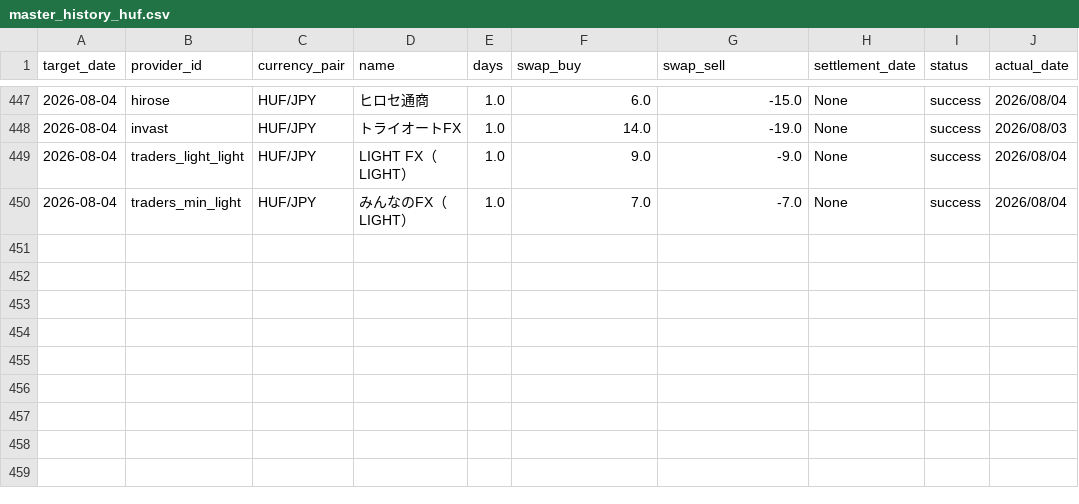
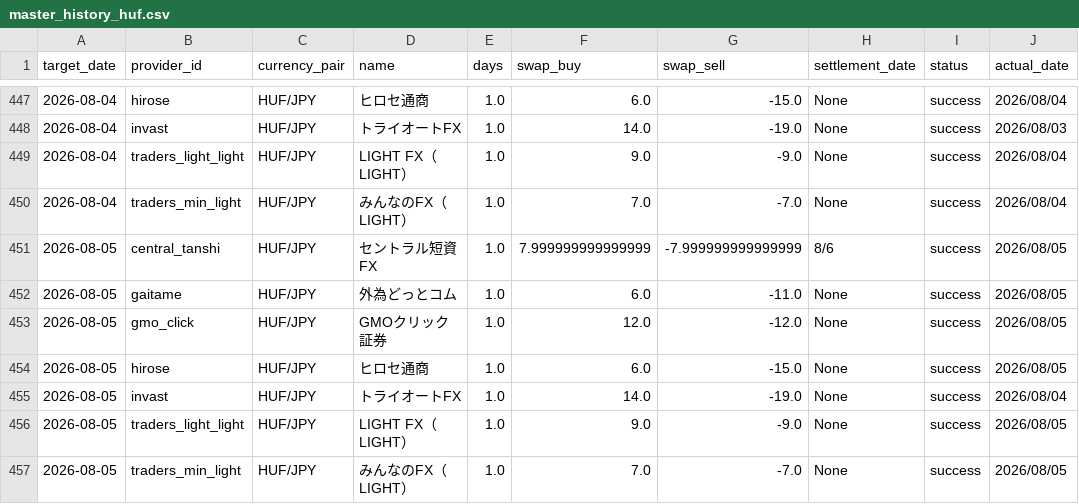
Before and after one commit to pcjidouka-spec/lira-watch-public-jp, a CSV file: public/data/master_history_huf.csv, drawn as a sheet; only a part is shown, gaps mark what is left out.

```diff
--- a/public/data/master_history_huf.csv
+++ b/public/data/master_history_huf.csv
@@ -450 +450,8 @@ target_date,provider_id,currency_pair,name,days,swap_buy,swap_sell,settlement_da
 2026-08-04,traders_min_light,HUF/JPY,みんなのFX（LIGHT）,1.0,7.0,-7.0,None,success,2026/08/04
+2026-08-05,central_tanshi,HUF/JPY,セントラル短資FX,1.0,7.999999999999999,-7.999999999999999,8/6,success,2026/08/05
+2026-08-05,gaitame,HUF/JPY,外為どっとコム,1.0,6.0,-11.0,None,success,2026/08/05
+2026-08-05,gmo_click,HUF/JPY,GMOクリック証券,1.0,12.0,-12.0,None,success,2026/08/05
+2026-08-05,hirose,HUF/JPY,ヒロセ通商,1.0,6.0,-15.0,None,success,2026/08/05
+2026-08-05,invast,HUF/JPY,トライオートFX,1.0,14.0,-19.0,None,success,2026/08/04
+2026-08-05,traders_light_light,HUF/JPY,LIGHT FX（LIGHT）,1.0,9.0,-9.0,None,success,2026/08/05
+2026-08-05,traders_min_light,HUF/JPY,みんなのFX（LIGHT）,1.0,7.0,-7.0,None,success,2026/08/05
```
Also changed, not shown: public/data/master_history_eurusd.csv, public/data/master_history_mxn.csv, 9 other files.
